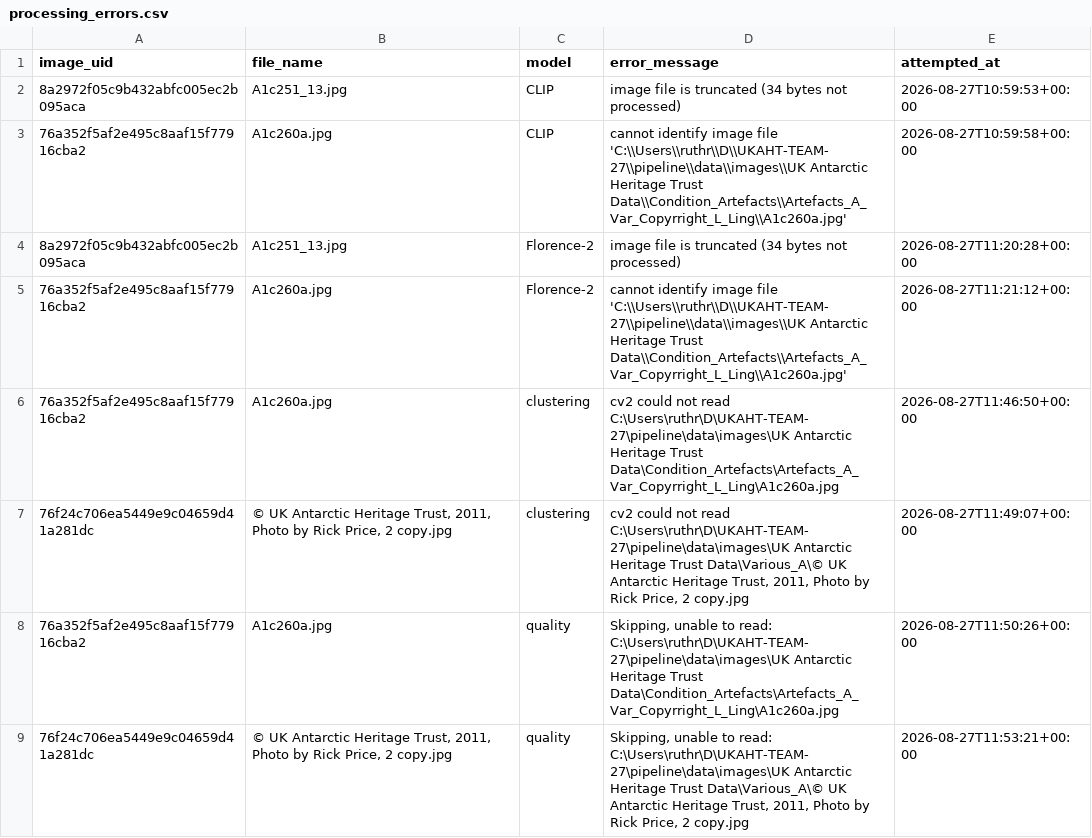
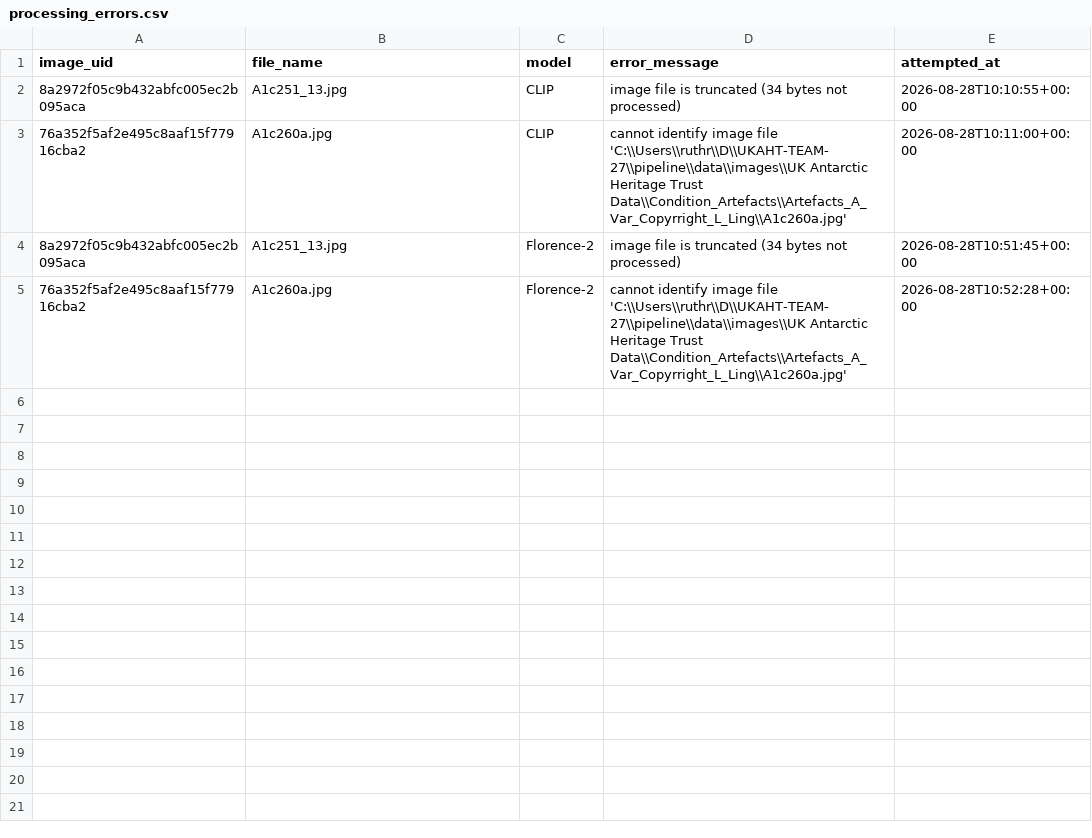
Before and after one commit to Yash838521/UKAHT-TEAM-27, a CSV file: pipeline/outputs/processing_errors.csv, drawn as a sheet.

```diff
--- a/pipeline/outputs/processing_errors.csv
+++ b/pipeline/outputs/processing_errors.csv
@@ -1,9 +1,5 @@
 image_uid,file_name,model,error_message,attempted_at
-8a2972f05c9b432abfc005ec2b095aca,A1c251_13.jpg,CLIP,image file is truncated (34 bytes not processed),2026-08-27T10:59:53+00:00
-76a352f5af2e495c8aaf15f77916cba2,A1c260a.jpg,CLIP,cannot identify image file 'C:\\Users\\ruthr\\D\\UKAHT-TEAM-27\\pipeline\\data\\images\\UK Antarctic Heritage Trust Data\\Condition_Artefacts\\Artefacts_A_Var_Copyrright_L_Ling\\A1c260a.jpg',2026-08-27T10:59:58+00:00
-8a2972f05c9b432abfc005ec2b095aca,A1c251_13.jpg,Florence-2,image file is truncated (34 bytes not processed),2026-08-27T11:20:28+00:00
-76a352f5af2e495c8aaf15f77916cba2,A1c260a.jpg,Florence-2,cannot identify image file 'C:\\Users\\ruthr\\D\\UKAHT-TEAM-27\\pipeline\\data\\images\\UK Antarctic Heritage Trust Data\\Condition_Artefacts\\Artefacts_A_Var_Copyrright_L_Ling\\A1c260a.jpg',2026-08-27T11:21:12+00:00
-76a352f5af2e495c8aaf15f77916cba2,A1c260a.jpg,clustering,cv2 could not read C:\Users\ruthr\D\UKAHT-TEAM-27\pipeline\data\images\UK Antarctic Heritage Trust Data\Condition_Artefacts\Artefacts_A_Var_Copyrright_L_Ling\A1c260a.jpg,2026-08-27T11:46:50+00:00
-76f24c706ea5449e9c04659d41a281dc,"© UK Antarctic Heritage Trust, 2011, Photo by Rick Price, 2 copy.jpg",clustering,"cv2 could not read C:\Users\ruthr\D\UKAHT-TEAM-27\pipeline\data\images\UK Antarctic Heritage Trust Data\Various_A\© UK Antarctic Heritage Trust, 2011, Photo by Rick Price, 2 copy.jpg",2026-08-27T11:49:07+00:00
-76a352f5af2e495c8aaf15f77916cba2,A1c260a.jpg,quality,"Skipping, unable to read: C:\Users\ruthr\D\UKAHT-TEAM-27\pipeline\data\images\UK Antarctic Heritage Trust Data\Condition_Artefacts\Artefacts_A_Var_Copyrright_L_Ling\A1c260a.jpg",2026-08-27T11:50:26+00:00
-76f24c706ea5449e9c04659d41a281dc,"© UK Antarctic Heritage Trust, 2011, Photo by Rick Price, 2 copy.jpg",quality,"Skipping, unable to read: C:\Users\ruthr\D\UKAHT-TEAM-27\pipeline\data\images\UK Antarctic Heritage Trust Data\Various_A\© UK Antarctic Heritage Trust, 2011, Photo by Rick Price, 2 copy.jpg",2026-08-27T11:53:21+00:00
+8a2972f05c9b432abfc005ec2b095aca,A1c251_13.jpg,CLIP,image file is truncated (34 bytes not processed),2026-08-28T10:10:55+00:00
+76a352f5af2e495c8aaf15f77916cba2,A1c260a.jpg,CLIP,cannot identify image file 'C:\\Users\\ruthr\\D\\UKAHT-TEAM-27\\pipeline\\data\\images\\UK Antarctic Heritage Trust Data\\Condition_Artefacts\\Artefacts_A_Var_Copyrright_L_Ling\\A1c260a.jpg',2026-08-28T10:11:00+00:00
+8a2972f05c9b432abfc005ec2b095aca,A1c251_13.jpg,Florence-2,image file is truncated (34 bytes not processed),2026-08-28T10:51:45+00:00
+76a352f5af2e495c8aaf15f77916cba2,A1c260a.jpg,Florence-2,cannot identify image file 'C:\\Users\\ruthr\\D\\UKAHT-TEAM-27\\pipeline\\data\\images\\UK Antarctic Heritage Trust Data\\Condition_Artefacts\\Artefacts_A_Var_Copyrright_L_Ling\\A1c260a.jpg',2026-08-28T10:52:28+00:00
```
Also changed, not shown: pipeline/annotations/annotations.csv, pipeline/outputs/clusters.csv, 10 other files.
